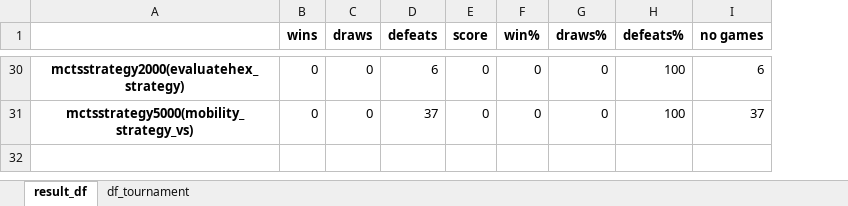
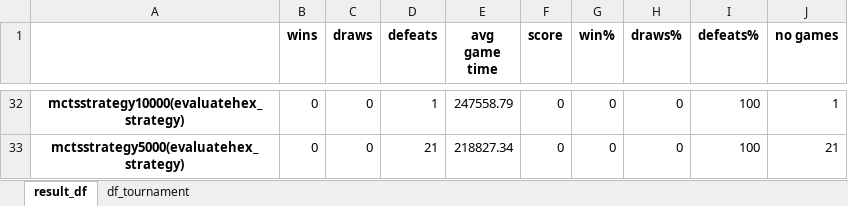
Before and after one commit to Walczi123/Enriching-the-Monte-Carlo-Tree-Search-Algorithm, an Excel workbook: results_processing/hex_results.xlsx, sheet result_df, drawn as a sheet; only a part is shown, gaps mark what is left out; values as stored, in another font and other column widths than the file's, no borders; addresses are those after the commit; the diff covers the shown part only; the diff names each change by its address in the sheet, - before the commit and + after, or states it on an @@ line.

```diff
--- a/results_processing/hex_results.xlsx (sheet result_df)
+++ b/results_processing/hex_results.xlsx (sheet result_df)
+column E (avg game time), rows 32-33: 247558.79 | 218827.34
-A32: mctsstrategy2000(evaluatehex_strategy)
+A32: mctsstrategy10000(evaluatehex_strategy)
-D32 (defeats): 6
+D32 (defeats): 1
-J32 (no games): 6
+J32 (no games): 1
-A33: mctsstrategy5000(mobility_strategy_vs)
+A33: mctsstrategy5000(evaluatehex_strategy)
-D33 (defeats): 37
+D33 (defeats): 21
-J33 (no games): 37
+J33 (no games): 21
```
Also changed, not shown: 14 added rows, 12 removed rows and 93 edited cells elsewhere in this sheet, sheet df_tournament, 14 other files.
